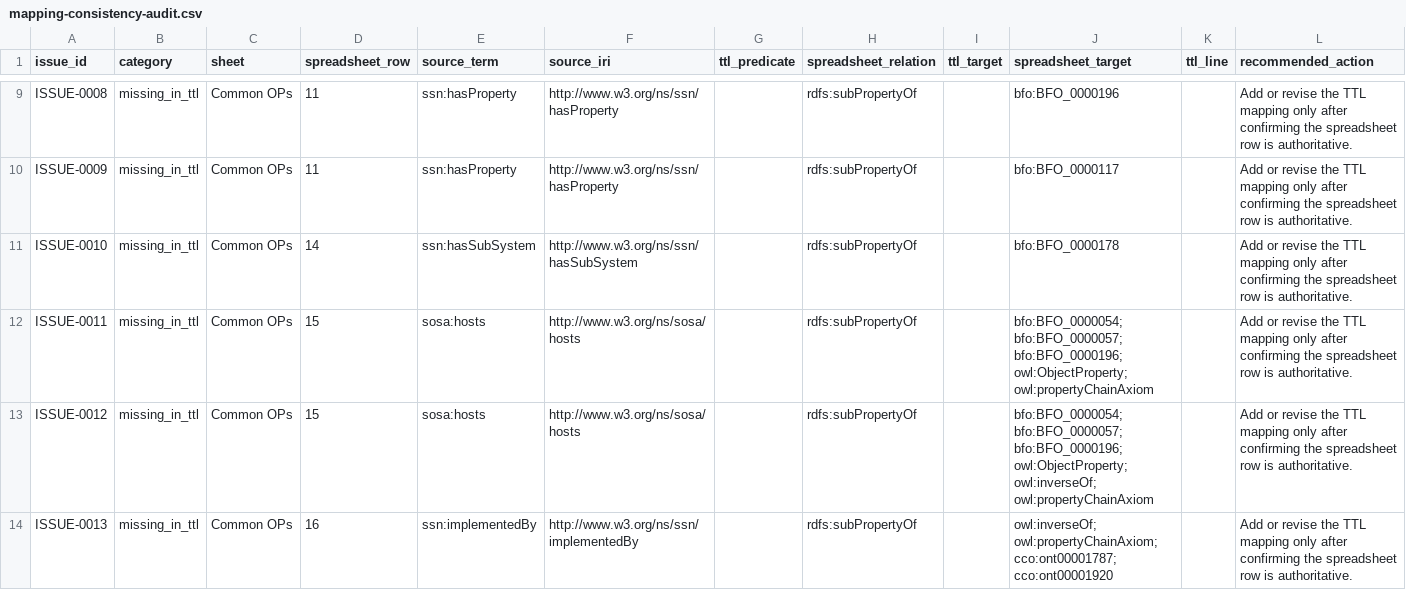
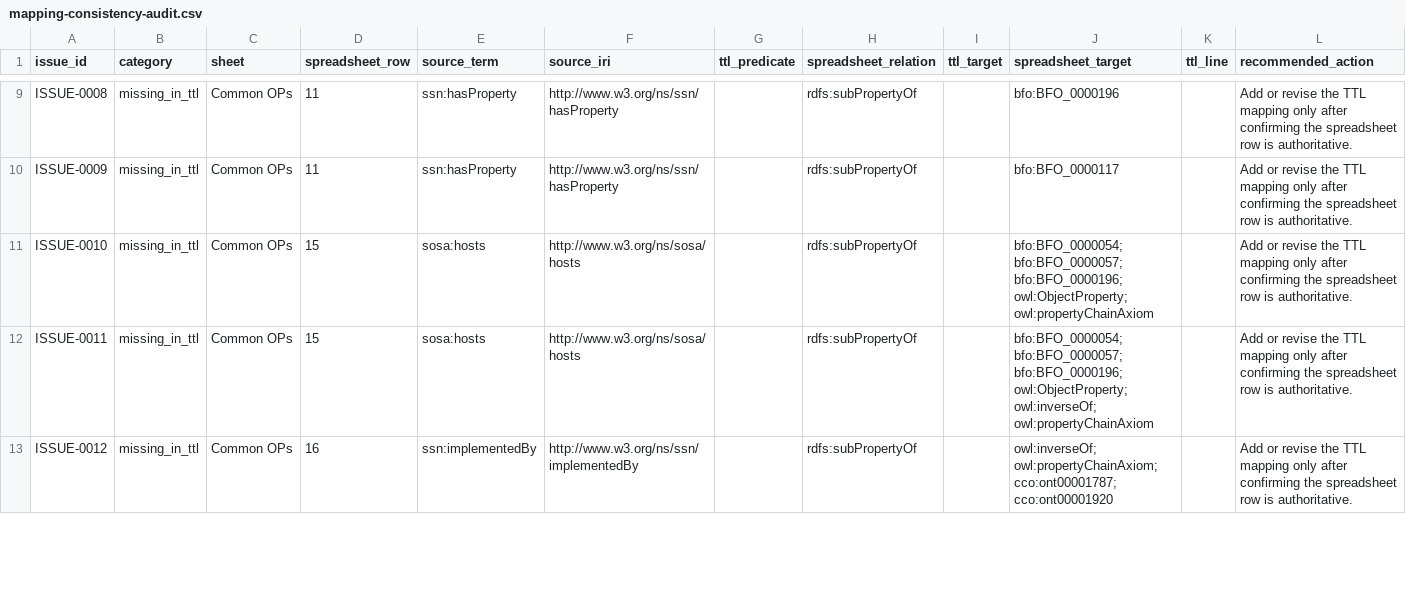
Before and after one commit to BFO-Mappings/SSN-to-BFO, a CSV file: reports/mapping-consistency-audit.csv, drawn as a sheet; only a part is shown, gaps mark what is left out; the diff covers the shown part only.

Commit message:
Add simple object-property mappings

```diff
--- a/reports/mapping-consistency-audit.csv
+++ b/reports/mapping-consistency-audit.csv
@@ -10,5 +10,4 @@ ISSUE-0008,missing_in_ttl,Common OPs,11,ssn:hasProperty,http://www.w3.org/ns/ssn
 ISSUE-0009,missing_in_ttl,Common OPs,11,ssn:hasProperty,http://www.w3.org/ns/ssn/hasProperty,,rdfs:subPropertyOf,,bfo:BFO_0000117,,Add or revise the TTL mapping only after confirming the spreadsheet row is authoritative.
-ISSUE-0010,missing_in_ttl,Common OPs,14,ssn:hasSubSystem,http://www.w3.org/ns/ssn/hasSubSystem,,rdfs:subPropertyOf,,bfo:BFO_0000178,,Add or revise the TTL mapping only after confirming the spreadsheet row is authoritative.
-ISSUE-0011,missing_in_ttl,Common OPs,15,sosa:hosts,http://www.w3.org/ns/sosa/hosts,,rdfs:subPropertyOf,,bfo:BFO_0000054; bfo:BFO_0000057; bfo:BFO_0000196; owl:ObjectProperty; owl:propertyChainAxiom,,Add or revise the TTL mapping only after confirming the spreadsheet row is authoritative.
-ISSUE-0012,missing_in_ttl,Common OPs,15,sosa:hosts,http://www.w3.org/ns/sosa/hosts,,rdfs:subPropertyOf,,bfo:BFO_0000054; bfo:BFO_0000057; bfo:BFO_0000196; owl:ObjectProperty; owl:inverseOf; owl:propertyChainAxiom,,Add or revise the TTL mapping only after confirming the spreadsheet row is authoritative.
-ISSUE-0013,missing_in_ttl,Common OPs,16,ssn:implementedBy,http://www.w3.org/ns/ssn/implementedBy,,rdfs:subPropertyOf,,owl:inverseOf; owl:propertyChainAxiom; cco:ont00001787; cco:ont00001920,,Add or revise the TTL mapping only after confirming the spreadsheet row is authoritative.
+ISSUE-0010,missing_in_ttl,Common OPs,15,sosa:hosts,http://www.w3.org/ns/sosa/hosts,,rdfs:subPropertyOf,,bfo:BFO_0000054; bfo:BFO_0000057; bfo:BFO_0000196; owl:ObjectProperty; owl:propertyChainAxiom,,Add or revise the TTL mapping only after confirming the spreadsheet row is authoritative.
+ISSUE-0011,missing_in_ttl,Common OPs,15,sosa:hosts,http://www.w3.org/ns/sosa/hosts,,rdfs:subPropertyOf,,bfo:BFO_0000054; bfo:BFO_0000057; bfo:BFO_0000196; owl:ObjectProperty; owl:inverseOf; owl:propertyChainAxiom,,Add or revise the TTL mapping only after confirming the spreadsheet row is authoritative.
+ISSUE-0012,missing_in_ttl,Common OPs,16,ssn:implementedBy,http://www.w3.org/ns/ssn/implementedBy,,rdfs:subPropertyOf,,owl:inverseOf; owl:propertyChainAxiom; cco:ont00001787; cco:ont00001920,,Add or revise the TTL mapping only after confirming the spreadsheet row is authoritative.
```
Also changed, not shown: 1 removed row and 3 edited cells elsewhere in this file, 2 other files.
